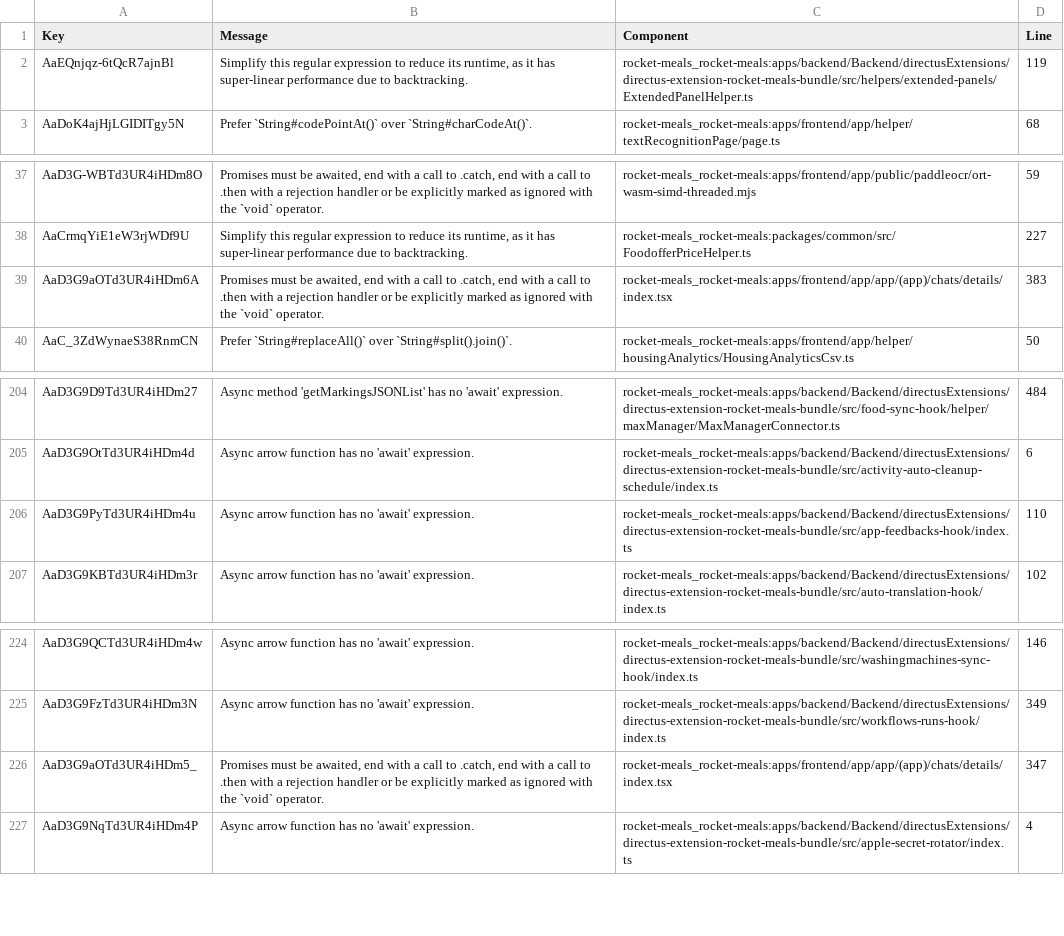
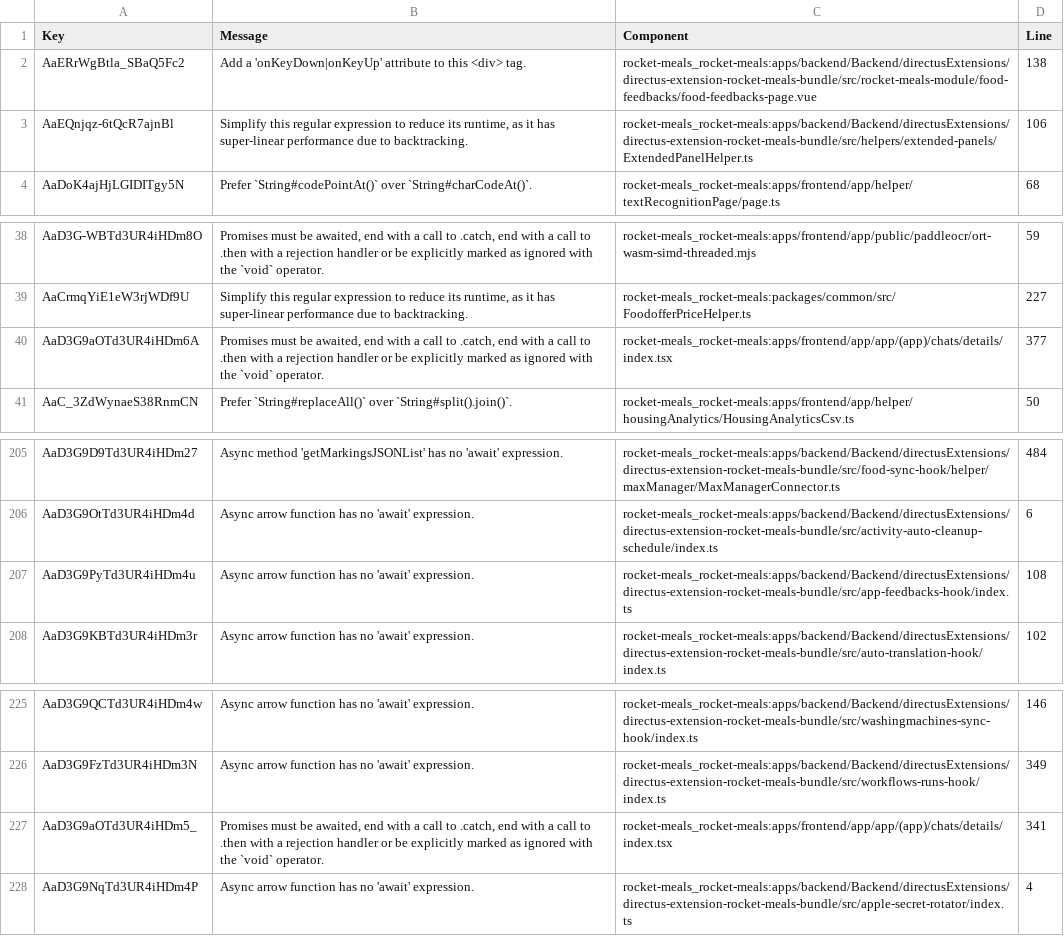
Before and after one commit to rocket-meals/swosy, a CSV file: reports/sonarCloud/report_reliability.csv, drawn as a sheet; only a part is shown, gaps mark what is left out.

```diff
--- a/reports/sonarCloud/report_reliability.csv
+++ b/reports/sonarCloud/report_reliability.csv
@@ -1,3 +1,4 @@
 Key,Message,Component,Line
-"AaEQnjqz-6tQcR7ajnBl","Simplify this regular expression to reduce its runtime, as it has super-linear performance due to backtracking.","rocket-meals_rocket-meals:apps/backend/Backend/directusExtensions/directus-extension-rocket-meals-bundle/src/helpers/extended-panels/ExtendedPanelHelper.ts",119
+"AaERrWgBtla_SBaQ5Fc2","Add a 'onKeyDown|onKeyUp' attribute to this <div> tag.","rocket-meals_rocket-meals:apps/backend/Backend/directusExtensions/directus-extension-rocket-meals-bundle/src/rocket-meals-module/food-feedbacks/food-feedbacks-page.vue",138
+"AaEQnjqz-6tQcR7ajnBl","Simplify this regular expression to reduce its runtime, as it has super-linear performance due to backtracking.","rocket-meals_rocket-meals:apps/backend/Backend/directusExtensions/directus-extension-rocket-meals-bundle/src/helpers/extended-panels/ExtendedPanelHelper.ts",106
 "AaDoK4ajHjLGIDITgy5N","Prefer `String#codePointAt()` over `String#charCodeAt()`.","rocket-meals_rocket-meals:apps/frontend/app/helper/textRecognitionPage/page.ts",68
@@ -38,3 +39,3 @@ Key,Message,Component,Line
 "AaCrmqYiE1eW3rjWDf9U","Simplify this regular expression to reduce its runtime, as it has super-linear performance due to backtracking.","rocket-meals_rocket-meals:packages/common/src/FoodofferPriceHelper.ts",227
-"AaD3G9aOTd3UR4iHDm6A","Promises must be awaited, end with a call to .catch, end with a call to .then with a rejection handler or be explicitly marked as ignored with the `void` operator.","rocket-meals_rocket-meals:apps/frontend/app/app/(app)/chats/details/index.tsx",383
+"AaD3G9aOTd3UR4iHDm6A","Promises must be awaited, end with a call to .catch, end with a call to .then with a rejection handler or be explicitly marked as ignored with the `void` operator.","rocket-meals_rocket-meals:apps/frontend/app/app/(app)/chats/details/index.tsx",377
 "AaC_3ZdWynaeS38RnmCN","Prefer `String#replaceAll()` over `String#split().join()`.","rocket-meals_rocket-meals:apps/frontend/app/helper/housingAnalytics/HousingAnalyticsCsv.ts",50
@@ -205,3 +206,3 @@ Key,Message,Component,Line
 "AaD3G9OtTd3UR4iHDm4d","Async arrow function has no 'await' expression.","rocket-meals_rocket-meals:apps/backend/Backend/directusExtensions/directus-extension-rocket-meals-bundle/src/activity-auto-cleanup-schedule/index.ts",6
-"AaD3G9PyTd3UR4iHDm4u","Async arrow function has no 'await' expression.","rocket-meals_rocket-meals:apps/backend/Backend/directusExtensions/directus-extension-rocket-meals-bundle/src/app-feedbacks-hook/index.ts",110
+"AaD3G9PyTd3UR4iHDm4u","Async arrow function has no 'await' expression.","rocket-meals_rocket-meals:apps/backend/Backend/directusExtensions/directus-extension-rocket-meals-bundle/src/app-feedbacks-hook/index.ts",108
 "AaD3G9KBTd3UR4iHDm3r","Async arrow function has no 'await' expression.","rocket-meals_rocket-meals:apps/backend/Backend/directusExtensions/directus-extension-rocket-meals-bundle/src/auto-translation-hook/index.ts",102
@@ -225,3 +226,3 @@ Key,Message,Component,Line
 "AaD3G9FzTd3UR4iHDm3N","Async arrow function has no 'await' expression.","rocket-meals_rocket-meals:apps/backend/Backend/directusExtensions/directus-extension-rocket-meals-bundle/src/workflows-runs-hook/index.ts",349
-"AaD3G9aOTd3UR4iHDm5_","Promises must be awaited, end with a call to .catch, end with a call to .then with a rejection handler or be explicitly marked as ignored with the `void` operator.","rocket-meals_rocket-meals:apps/frontend/app/app/(app)/chats/details/index.tsx",347
+"AaD3G9aOTd3UR4iHDm5_","Promises must be awaited, end with a call to .catch, end with a call to .then with a rejection handler or be explicitly marked as ignored with the `void` operator.","rocket-meals_rocket-meals:apps/frontend/app/app/(app)/chats/details/index.tsx",341
 "AaD3G9NqTd3UR4iHDm4P","Async arrow function has no 'await' expression.","rocket-meals_rocket-meals:apps/backend/Backend/directusExtensions/directus-extension-rocket-meals-bundle/src/apple-secret-rotator/index.ts",4
```
Also changed, not shown: reports/sonarCloud/report_maintainability.csv, 2 other files.
